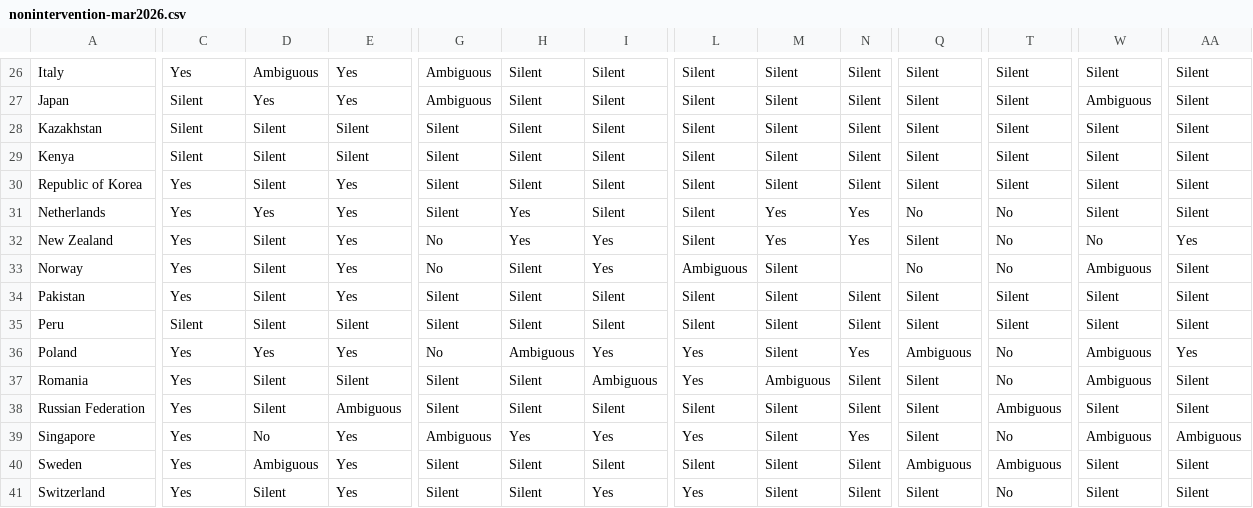
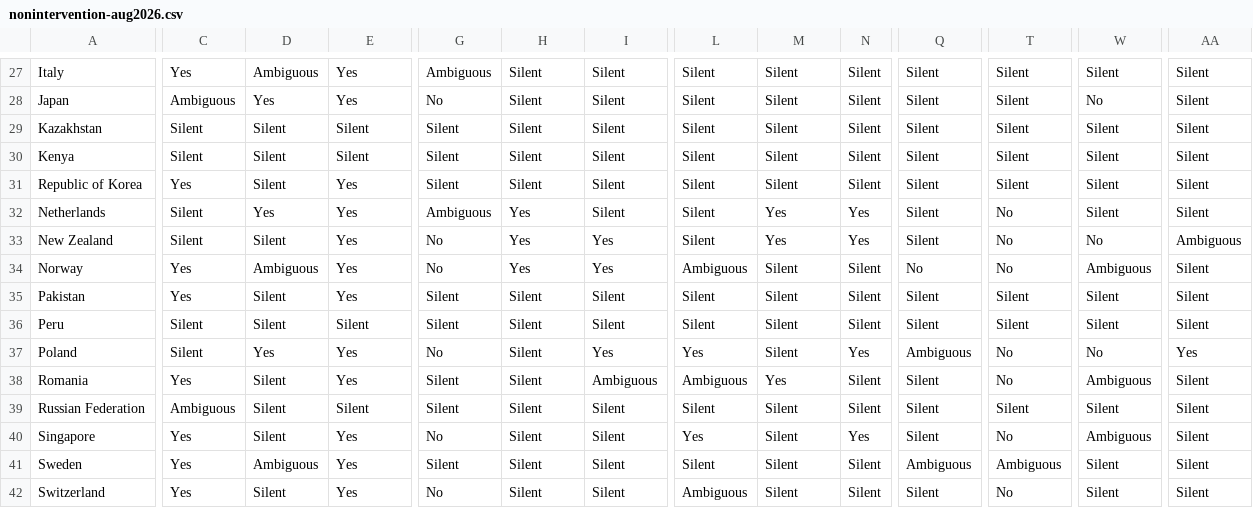
Before and after one commit to marieleponti/globalcyberlawproject-ilit, a CSV file: src/data/nonintervention-aug2026.csv (was src/data/nonintervention-mar2026.csv), drawn as a sheet; only a part is shown, gaps mark what is left out; addresses are those after the commit; the diff covers the shown part only; the diff names each change by its address in the sheet, - before the commit and + after, or states it on an @@ line.

```diff
--- a/src/data/nonintervention-mar2026.csv
+++ b/src/data/nonintervention-aug2026.csv
-C28: Silent
+C28: Ambiguous
-G28: Ambiguous
+G28: No
-W28: Ambiguous
+W28: No
-C32:C33: Yes
+C32:C33: Silent
-G32: Silent
+G32: Ambiguous
-Q32: No
+Q32: Silent
-AA33: Yes
+AA33: Ambiguous
-D34: Silent
+D34: Ambiguous
-H34: Silent
+H34: Yes
-N34: (empty)
+N34: Silent
-C37: Yes
+C37: Silent
-H37: Ambiguous
+H37: Silent
-W37: Ambiguous
+W37: No
-E38: Silent
+E38: Yes
-L38: Yes
+L38: Ambiguous
-M38: Ambiguous
+M38: Yes
-C39: Yes
+C39: Ambiguous
-E39: Ambiguous
+E39: Silent
-T39: Ambiguous
+T39: Silent
-D40: No
+D40: Silent
-G40: Ambiguous
+G40: No
-H40: Yes
+H40: Silent
-I40: Yes
+I40: Silent
-AA40: Ambiguous
+AA40: Silent
-G42: Silent
+G42: No
-I42: Yes
+I42: Silent
-L42: Yes
+L42: Ambiguous
```
Also changed, not shown: 1 added row, 1 moved row and 41 edited cells elsewhere in this file, src/data/uof-aug2026.csv, 14 other files.
